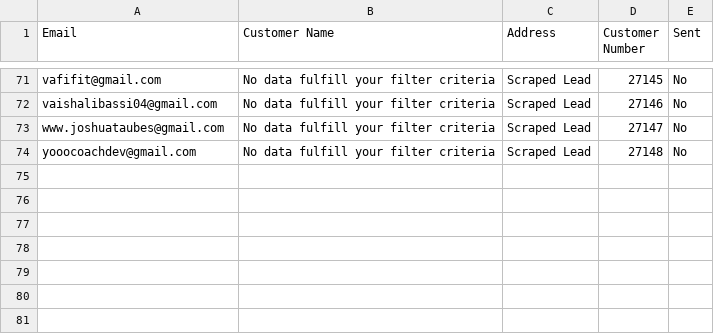
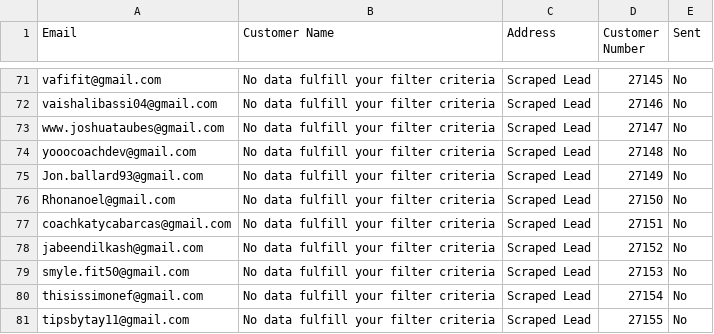
Before and after one commit to Ahm-Nanzil/Client-Hunt, a CSV file: clients.csv, drawn as a sheet; only a part is shown, gaps mark what is left out; the diff names each change by its address in the sheet, - before the commit and + after, or states it on an @@ line.

Commit message:
modified

```diff
--- a/clients.csv
+++ b/clients.csv
+row 75: Jon.ballard93@gmail.com | No data fulfill your filter criteria | Scraped Lead | 27149 | No
+row 76: Rhonanoel@gmail.com | No data fulfill your filter criteria | Scraped Lead | 27150 | No
+row 77: coachkatycabarcas@gmail.com | No data fulfill your filter criteria | Scraped Lead | 27151 | No
+row 78: jabeendilkash@gmail.com | No data fulfill your filter criteria | Scraped Lead | 27152 | No
+row 79: smyle.fit50@gmail.com | No data fulfill your filter criteria | Scraped Lead | 27153 | No
+row 80: thisissimonef@gmail.com | No data fulfill your filter criteria | Scraped Lead | 27154 | No
+row 81: tipsbytay11@gmail.com | No data fulfill your filter criteria | Scraped Lead | 27155 | No
```
